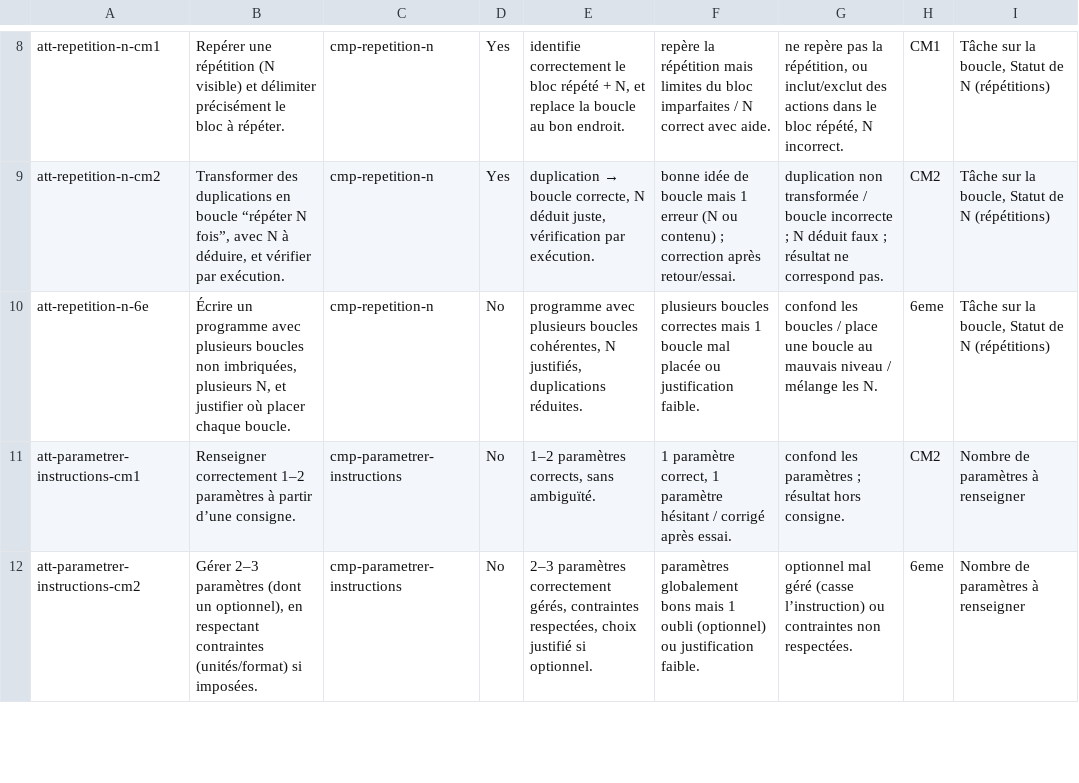
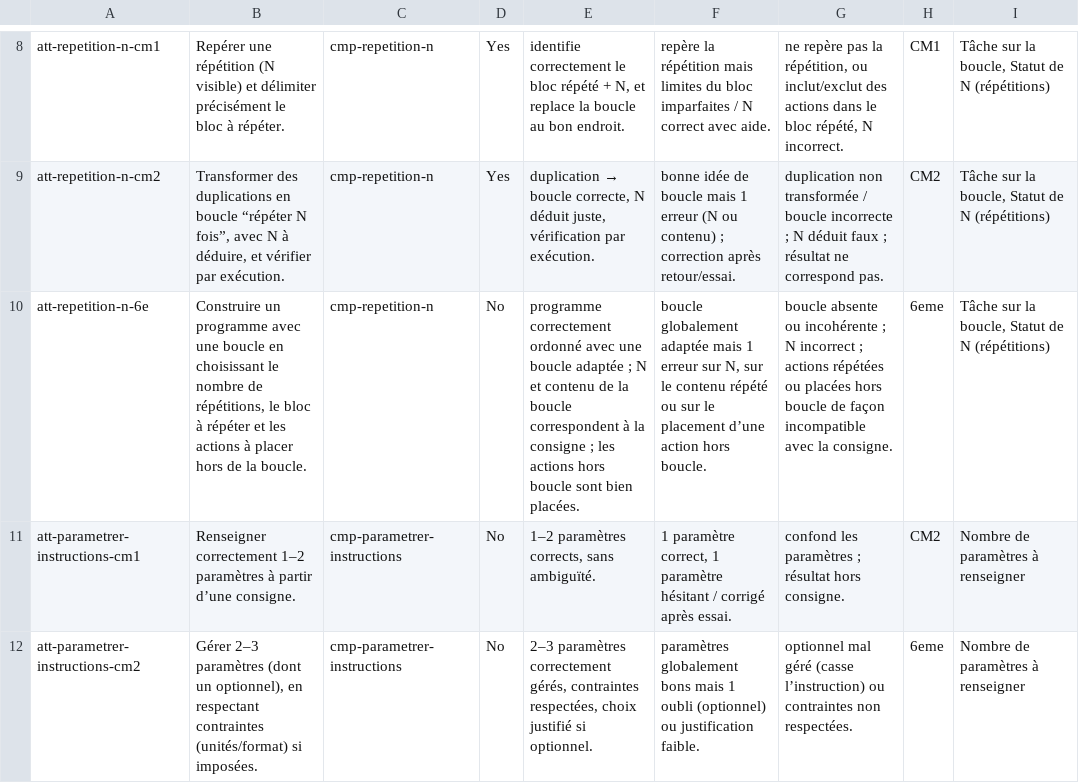
Before and after one commit to Pascal-Flores/origamia, a CSV file: src/doc/Attendus référentiel 2a5e829b367e806eb43af26f0aae5642_all.csv, drawn as a sheet; only a part is shown, gaps mark what is left out; the diff names each change by its address in the sheet, - before the commit and + after, or states it on an @@ line.

```diff
--- a/src/doc/Attendus référentiel 2a5e829b367e806eb43af26f0aae5642_all.csv
+++ b/src/doc/Attendus référentiel 2a5e829b367e806eb43af26f0aae5642_all.csv
-B10: Écrire un programme avec plusieurs boucles non imbriquées, plusieurs N, et justifier où placer chaque boucle.
+B10: Construire un programme avec une boucle en choisissant le nombre de répétitions, le bloc à répéter et les actions à placer hors de la boucle.
-E10: programme avec plusieurs boucles cohérentes, N justifiés, duplications réduites.
+E10: programme correctement ordonné avec une boucle adaptée ; N et contenu de la boucle correspondent à la consigne ; les actions hors boucle sont bien placées.
-F10: plusieurs boucles correctes mais 1 boucle mal placée ou justification faible.
+F10: boucle globalement adaptée mais 1 erreur sur N, sur le contenu répété ou sur le placement d’une action hors boucle.
-G10: confond les boucles / place une boucle au mauvais niveau / mélange les N.
+G10: boucle absente ou incohérente ; N incorrect ; actions répétées ou placées hors boucle de façon incompatible avec la consigne.
```
Also changed, not shown: 27 other files.
